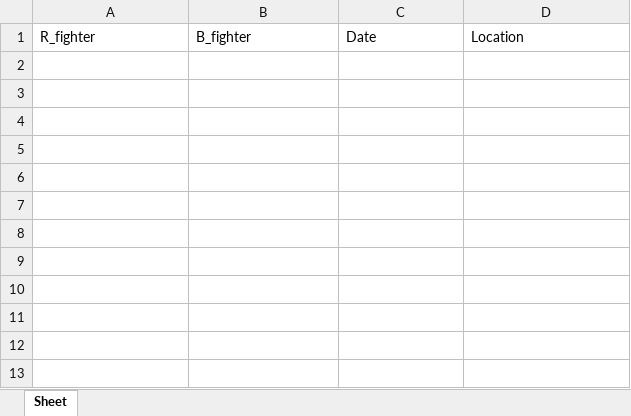
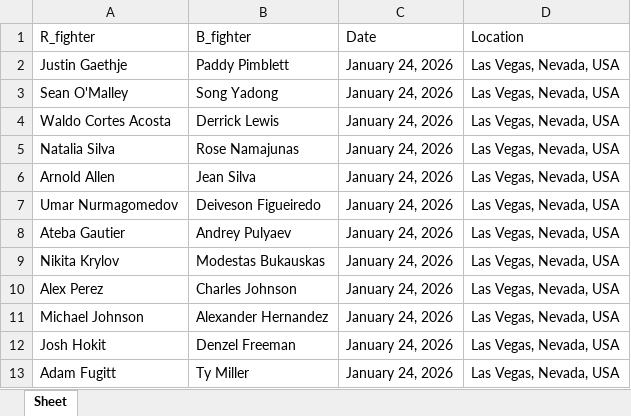
Before and after one commit to Mathew-Maradin/ufc-fight-prediction-model, an Excel workbook: data/upcoming_fights.xlsx, sheet Sheet, drawn as a sheet; values as stored, in another font and other column widths than the file's, no borders; the diff names each change by its address in the sheet, - before the commit and + after, or states it on an @@ line.

```diff
--- a/data/upcoming_fights.xlsx (sheet Sheet)
+++ b/data/upcoming_fights.xlsx (sheet Sheet)
+row 2: Justin Gaethje | Paddy Pimblett | January 24, 2026 | Las Vegas, Nevada, USA
+row 3: Sean O'Malley | Song Yadong | January 24, 2026 | Las Vegas, Nevada, USA
+row 4: Waldo Cortes Acosta | Derrick Lewis | January 24, 2026 | Las Vegas, Nevada, USA
+row 5: Natalia Silva | Rose Namajunas | January 24, 2026 | Las Vegas, Nevada, USA
+row 6: Arnold Allen | Jean Silva | January 24, 2026 | Las Vegas, Nevada, USA
+row 7: Umar Nurmagomedov | Deiveson Figueiredo | January 24, 2026 | Las Vegas, Nevada, USA
+row 8: Ateba Gautier | Andrey Pulyaev | January 24, 2026 | Las Vegas, Nevada, USA
+row 9: Nikita Krylov | Modestas Bukauskas | January 24, 2026 | Las Vegas, Nevada, USA
+row 10: Alex Perez | Charles Johnson | January 24, 2026 | Las Vegas, Nevada, USA
+row 11: Michael Johnson | Alexander Hernandez | January 24, 2026 | Las Vegas, Nevada, USA
+row 12: Josh Hokit | Denzel Freeman | January 24, 2026 | Las Vegas, Nevada, USA
+row 13: Adam Fugitt | Ty Miller | January 24, 2026 | Las Vegas, Nevada, USA
```
Also changed, not shown: data/completed_fights.xlsx, 14 other files.
